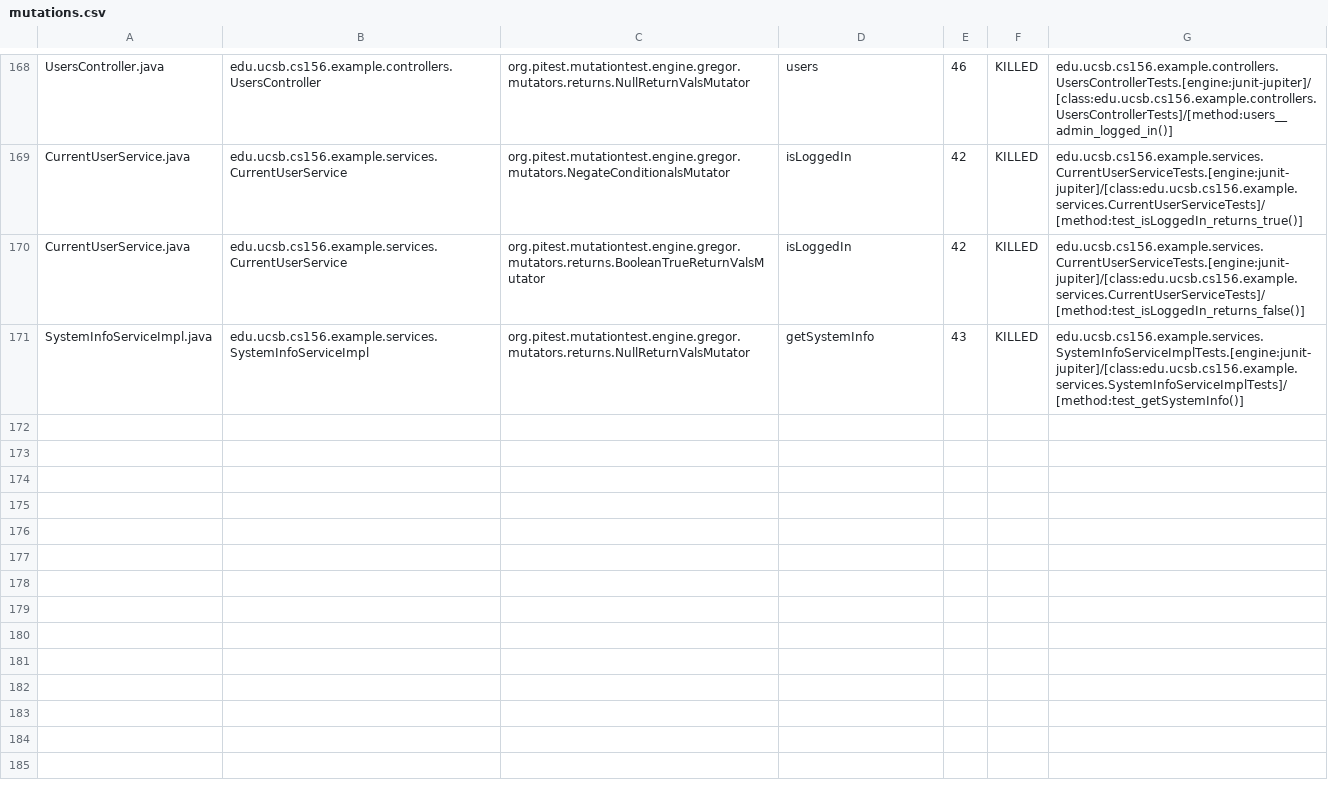
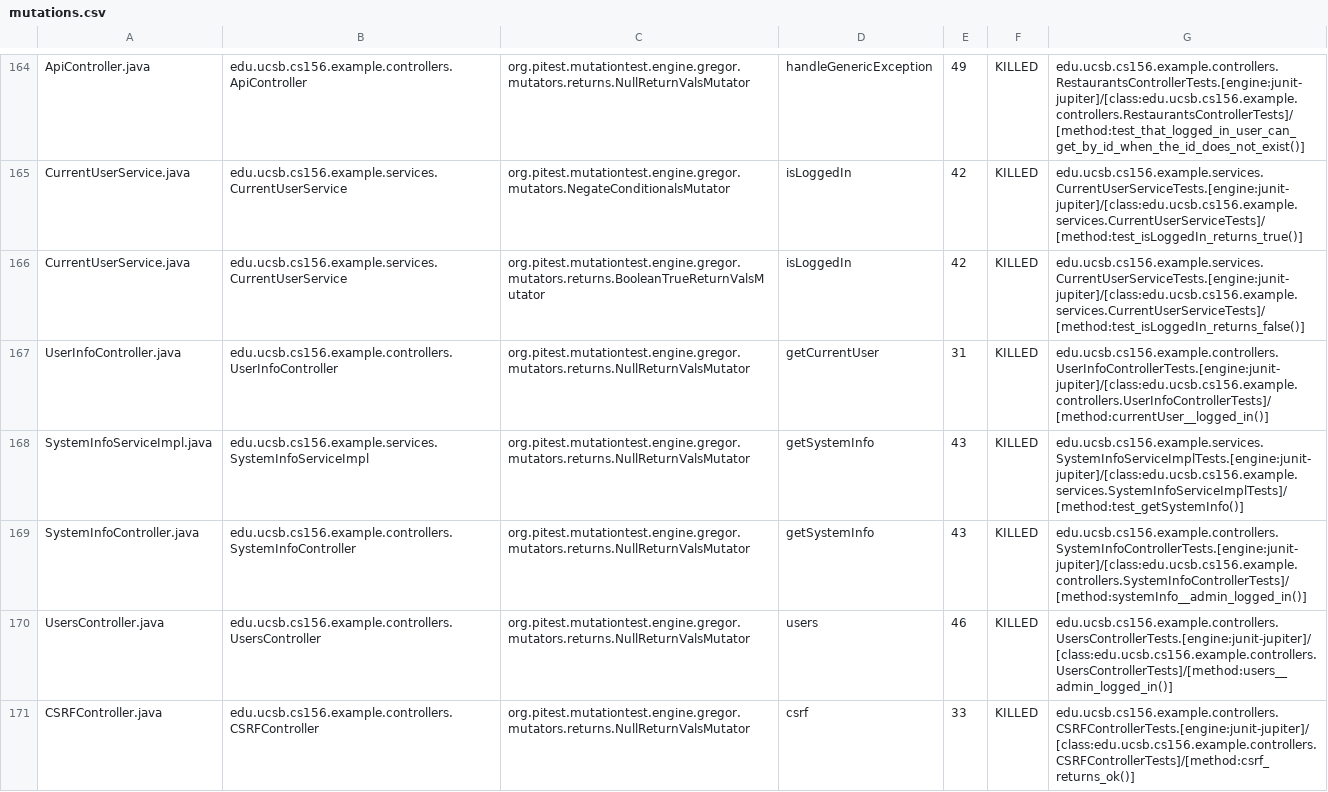
Before and after one commit to ucsb-cs156-f24/team02-f24-11, a CSV file: prs/102/pitest/mutations.csv, drawn as a sheet; only a part is shown, gaps mark what is left out; addresses are those after the commit; the diff covers the shown part only; the diff names each change by its address in the sheet, - before the commit and + after, or states it on an @@ line.

Commit message:
Deploying to gh-pages from @ ucsb-cs156-f24/team02-f24-11@4403a46e677bfd564bed9f10245c9df908aa7bbe 🚀

```diff
--- a/prs/102/pitest/mutations.csv
+++ b/prs/102/pitest/mutations.csv
-A164: UsersController.java
+A164: ApiController.java
-B164: edu.ucsb.cs156.example.controllers.UsersController
+B164: edu.ucsb.cs156.example.controllers.ApiController
-D164: users
+D164: handleGenericException
-E164: 46
+E164: 49
-G164: edu.ucsb.cs156.example.controllers.UsersControllerTests.[engine:junit-jupiter]/[class:edu.ucsb.cs156.example.controllers.UsersControllerTests]/[method:users__admin_logged_in()]
+G164: edu.ucsb.cs156.example.controllers.RestaurantsControllerTests.[engine:junit-jupiter]/[class:edu.ucsb.cs156.example.controllers.RestaurantsControllerTests]/[method:test_that_logged_in_user_can_get_by_id_when_the_id_does_not_exist()]
@@ row 98 moved to row 169: SystemInfoController.java @@
+row 170: UsersController.java | edu.ucsb.cs156.example.controllers.UsersController | org.pitest.mutationtest.engine.gregor.mutators.returns.NullReturnValsMutator | users | 46 | KILLED | edu.ucsb.cs156.example.controllers.UsersControllerTests.[engine:junit-jupiter]/[class:edu.ucsb.cs156.example.controllers.UsersControllerTests]/[method:users__admin_logged_in()]
@@ row 23 moved to row 171: CSRFController.java @@
```
Also changed, not shown: 1 removed row, 106 moved rows and 4 edited cells elsewhere in this file, 17 other files.
